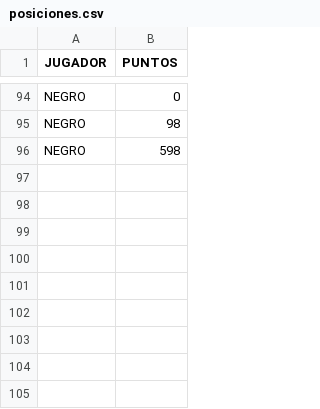
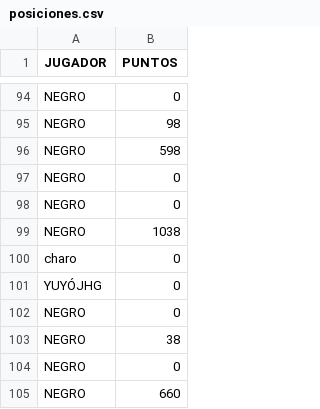
Before and after one commit to Nelux1/MemPy, a CSV file: MemPy/posiciones.csv, drawn as a sheet; only a part is shown, gaps mark what is left out; the diff names each change by its address in the sheet, - before the commit and + after, or states it on an @@ line.

```diff
--- a/MemPy/posiciones.csv
+++ b/MemPy/posiciones.csv
+row 97: NEGRO | 0
+row 98: NEGRO | 0
+row 99: NEGRO | 1038
+row 100: charo | 0
+row 101: YUYÓJHG | 0
+row 102: NEGRO | 0
+row 103: NEGRO | 38
+row 104: NEGRO | 0
+row 105: NEGRO | 660
```
Also changed, not shown: MemPy/datos_estadisticos.csv, 3 other files.
